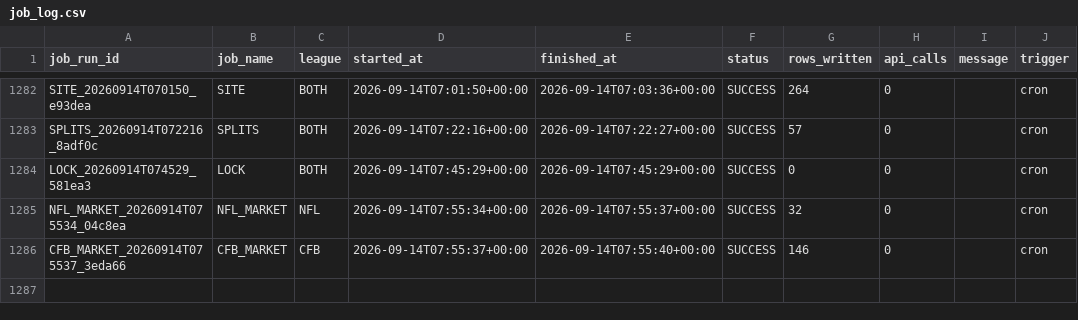
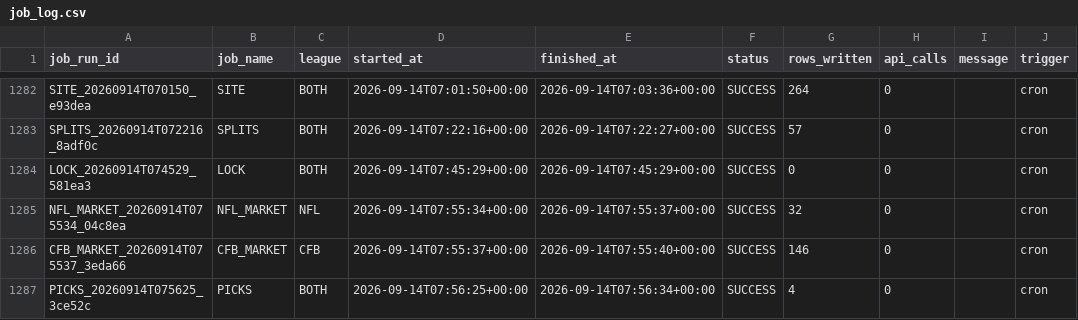
Before and after one commit to mapleleafs032/matchup-platform, a CSV file: data/tables/ops/job_log.csv, drawn as a sheet; only a part is shown, gaps mark what is left out; the diff names each change by its address in the sheet, - before the commit and + after, or states it on an @@ line.

Commit message:
data: picks 34820075899

```diff
--- a/data/tables/ops/job_log.csv
+++ b/data/tables/ops/job_log.csv
+row 1287: PICKS_20260914T075625_3ce52c | PICKS | BOTH | 2026-09-14T07:56:25+00:00 | 2026-09-14T07:56:34+00:00 | SUCCESS | 4 | 0 |  | cron
```
Also changed, not shown: 5 other files.
